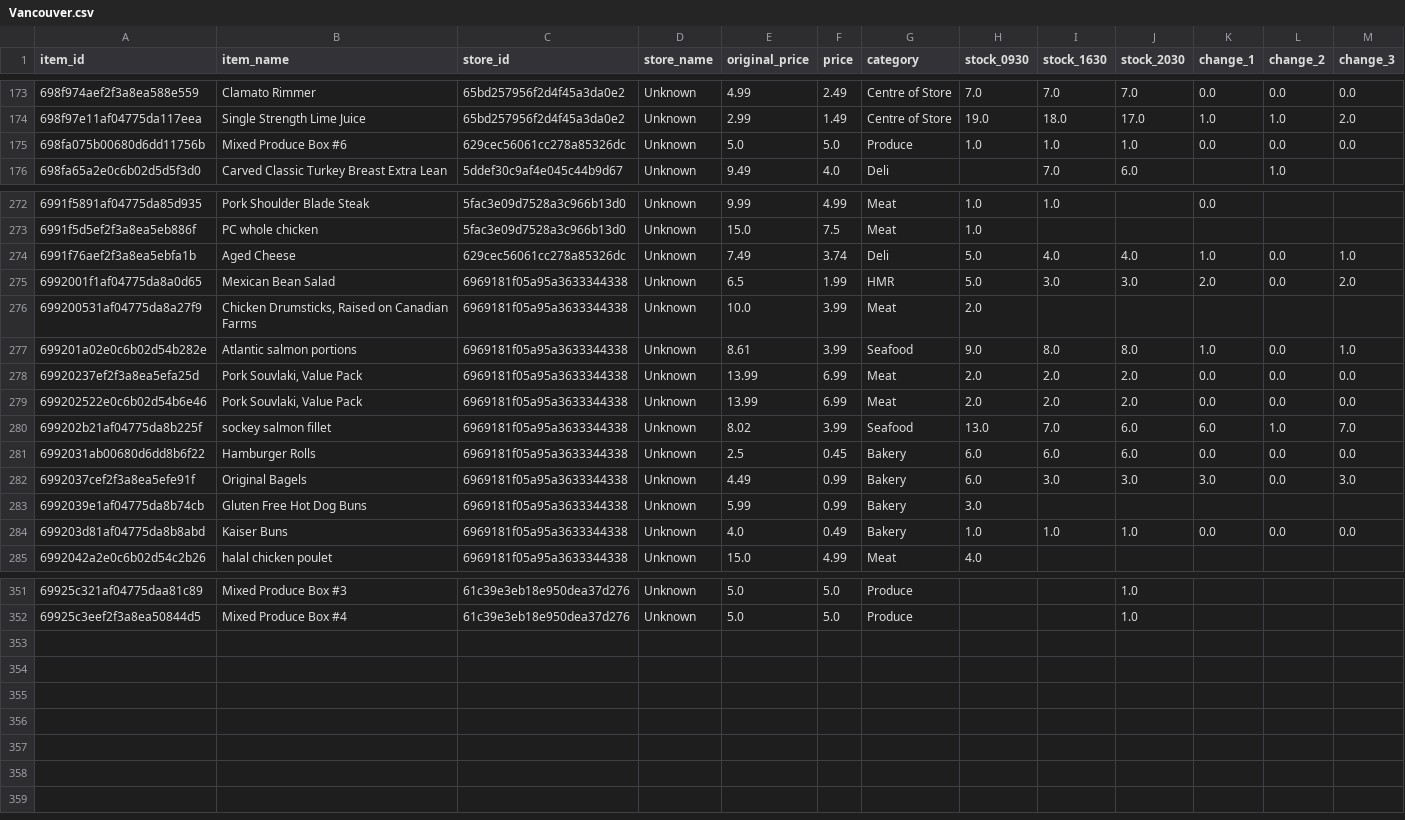
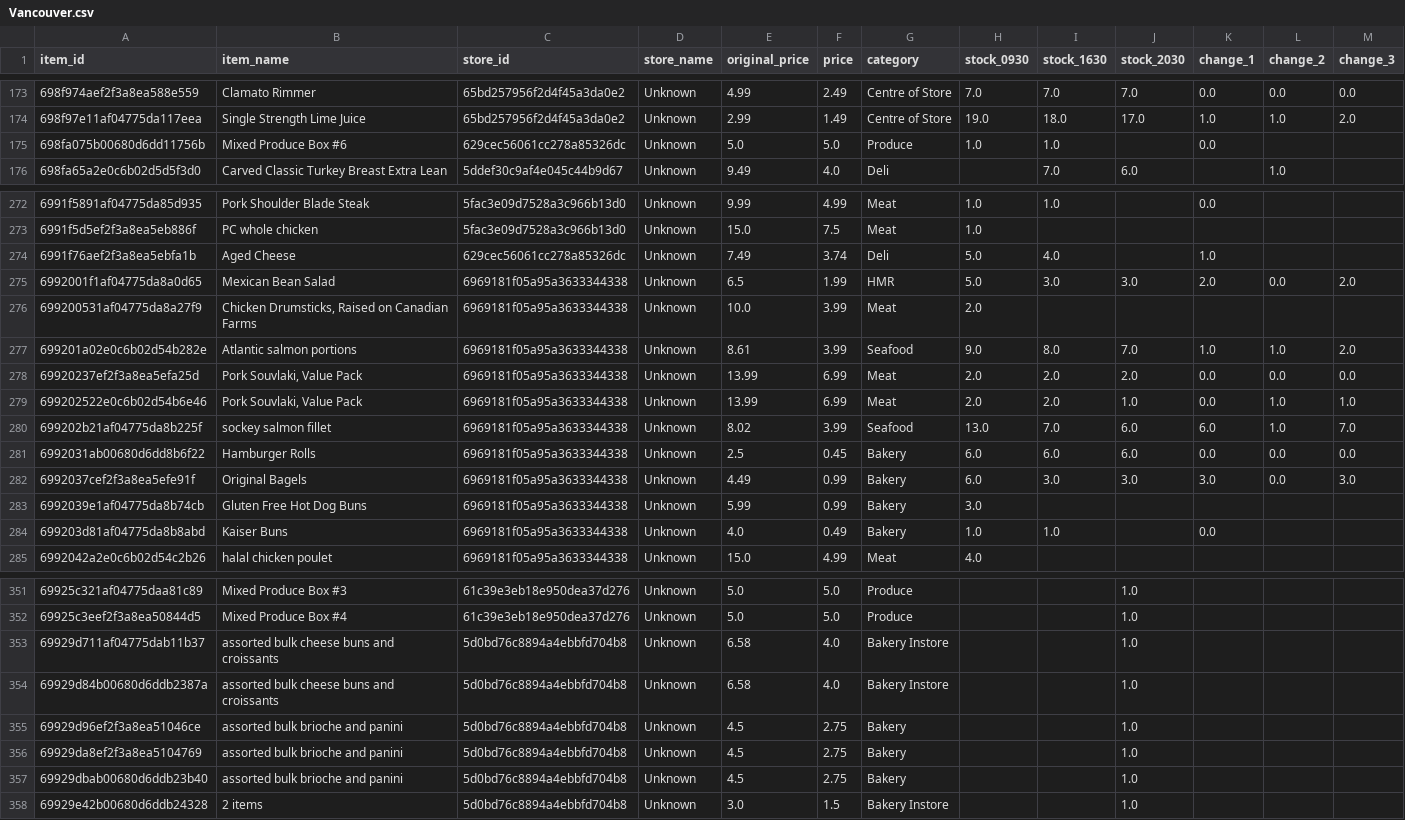
Before and after one commit to youhearation/flashfood-scraper, a CSV file: summary/20260215/Vancouver.csv, drawn as a sheet; only a part is shown, gaps mark what is left out; the diff covers the shown part only.

```diff
--- a/summary/20260215/Vancouver.csv
+++ b/summary/20260215/Vancouver.csv
@@ -174,3 +174,3 @@
 698f97e11af04775da117eea,Single Strength Lime Juice,65bd257956f2d4f45a3da0e2,Unknown,2.99,1.49,Centre of Store,19.0,18.0,17.0,1.0,1.0,2.0
-698fa075b00680d6dd11756b,Mixed Produce Box #6,629cec56061cc278a85326dc,Unknown,5.0,5.0,Produce,1.0,1.0,1.0,0.0,0.0,0.0
+698fa075b00680d6dd11756b,Mixed Produce Box #6,629cec56061cc278a85326dc,Unknown,5.0,5.0,Produce,1.0,1.0,,0.0,,
 698fa65a2e0c6b02d5d5f3d0,Carved Classic Turkey Breast Extra Lean,5ddef30c9af4e045c44b9d67,Unknown,9.49,4.0,Deli,,7.0,6.0,,1.0,
@@ -273,8 +273,8 @@
 6991f5d5ef2f3a8ea5eb886f,PC whole chicken,5fac3e09d7528a3c966b13d0,Unknown,15.0,7.5,Meat,1.0,,,,,
-6991f76aef2f3a8ea5ebfa1b,Aged Cheese,629cec56061cc278a85326dc,Unknown,7.49,3.74,Deli,5.0,4.0,4.0,1.0,0.0,1.0
+6991f76aef2f3a8ea5ebfa1b,Aged Cheese,629cec56061cc278a85326dc,Unknown,7.49,3.74,Deli,5.0,4.0,,1.0,,
 6992001f1af04775da8a0d65,Mexican Bean Salad,6969181f05a95a3633344338,Unknown,6.5,1.99,HMR,5.0,3.0,3.0,2.0,0.0,2.0
 699200531af04775da8a27f9,"Chicken Drumsticks, Raised on Canadian Farms",6969181f05a95a3633344338,Unknown,10.0,3.99,Meat,2.0,,,,,
-699201a02e0c6b02d54b282e,Atlantic salmon portions,6969181f05a95a3633344338,Unknown,8.61,3.99,Seafood,9.0,8.0,8.0,1.0,0.0,1.0
+699201a02e0c6b02d54b282e,Atlantic salmon portions,6969181f05a95a3633344338,Unknown,8.61,3.99,Seafood,9.0,8.0,7.0,1.0,1.0,2.0
 69920237ef2f3a8ea5efa25d,"Pork Souvlaki, Value Pack",6969181f05a95a3633344338,Unknown,13.99,6.99,Meat,2.0,2.0,2.0,0.0,0.0,0.0
-699202522e0c6b02d54b6e46,"Pork Souvlaki, Value Pack",6969181f05a95a3633344338,Unknown,13.99,6.99,Meat,2.0,2.0,2.0,0.0,0.0,0.0
+699202522e0c6b02d54b6e46,"Pork Souvlaki, Value Pack",6969181f05a95a3633344338,Unknown,13.99,6.99,Meat,2.0,2.0,1.0,0.0,1.0,1.0
 699202b21af04775da8b225f,sockey salmon fillet,6969181f05a95a3633344338,Unknown,8.02,3.99,Seafood,13.0,7.0,6.0,6.0,1.0,7.0
@@ -283,3 +283,3 @@
 6992039e1af04775da8b74cb,Gluten Free Hot Dog Buns,6969181f05a95a3633344338,Unknown,5.99,0.99,Bakery,3.0,,,,,
-699203d81af04775da8b8abd,Kaiser Buns,6969181f05a95a3633344338,Unknown,4.0,0.49,Bakery,1.0,1.0,1.0,0.0,0.0,0.0
+699203d81af04775da8b8abd,Kaiser Buns,6969181f05a95a3633344338,Unknown,4.0,0.49,Bakery,1.0,1.0,,0.0,,
 6992042a2e0c6b02d54c2b26,halal chicken poulet,6969181f05a95a3633344338,Unknown,15.0,4.99,Meat,4.0,,,,,
@@ -352 +352,7 @@
 69925c3eef2f3a8ea50844d5,Mixed Produce Box #4,61c39e3eb18e950dea37d276,Unknown,5.0,5.0,Produce,,,1.0,,,
+69929d711af04775dab11b37,assorted bulk cheese buns and croissants,5d0bd76c8894a4ebbfd704b8,Unknown,6.58,4.0,Bakery Instore,,,1.0,,,
+69929d84b00680d6ddb2387a,assorted bulk cheese buns and croissants,5d0bd76c8894a4ebbfd704b8,Unknown,6.58,4.0,Bakery Instore,,,1.0,,,
+69929d96ef2f3a8ea51046ce,assorted bulk brioche and panini,5d0bd76c8894a4ebbfd704b8,Unknown,4.5,2.75,Bakery,,,1.0,,,
+69929da8ef2f3a8ea5104769,assorted bulk brioche and panini,5d0bd76c8894a4ebbfd704b8,Unknown,4.5,2.75,Bakery,,,1.0,,,
+69929dbab00680d6ddb23b40,assorted bulk brioche and panini,5d0bd76c8894a4ebbfd704b8,Unknown,4.5,2.75,Bakery,,,1.0,,,
+69929e42b00680d6ddb24328,2 items,5d0bd76c8894a4ebbfd704b8,Unknown,3.0,1.5,Bakery Instore,,,1.0,,,
```
Also changed, not shown: 7 edited cells elsewhere in this file, data/west_20260215-2030.csv, 3 other files.
